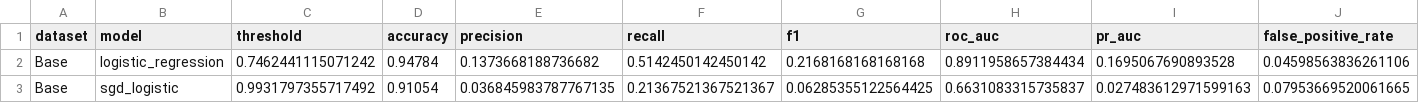
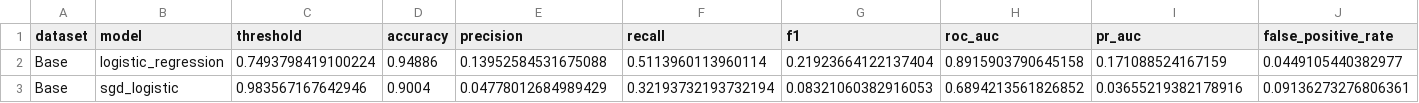
Before and after one commit to KennyDao1324/ai4cyber-fraud, a CSV file: outputs/base/model_comparison.csv, drawn as a sheet; only a part is shown; the diff covers the shown part only; the diff names each change by its address in the sheet, - before the commit and + after, or states it on an @@ line.

Commit message:
results: regenerate BAF models and fairness evidence

```diff
--- a/outputs/base/model_comparison.csv
+++ b/outputs/base/model_comparison.csv
-C2 (threshold): 0.7462441115071242
+C2 (threshold): 0.7493798419100224
-D2 (accuracy): 0.94784
+D2 (accuracy): 0.94886
-E2 (precision): 0.1373668188736682
+E2 (precision): 0.13952584531675088
-F2 (recall): 0.5142450142450142
+F2 (recall): 0.5113960113960114
-G2 (f1): 0.2168168168168168
+G2 (f1): 0.21923664122137404
-H2 (roc_auc): 0.8911958657384434
+H2 (roc_auc): 0.8915903790645158
-I2 (pr_auc): 0.1695067690893528
+I2 (pr_auc): 0.171088524167159
-J2 (false_positive_rate): 0.04598563836261106
+J2 (false_positive_rate): 0.0449105440382977
-C3 (threshold): 0.9931797355717492
+C3 (threshold): 0.983567167642946
-D3 (accuracy): 0.91054
+D3 (accuracy): 0.9004
-E3 (precision): 0.036845983787767135
+E3 (precision): 0.04778012684989429
-F3 (recall): 0.21367521367521367
+F3 (recall): 0.32193732193732194
-G3 (f1): 0.06285355122564425
+G3 (f1): 0.08321060382916053
-H3 (roc_auc): 0.6631083315735837
+H3 (roc_auc): 0.6894213561826852
-I3 (pr_auc): 0.027483612971599163
+I3 (pr_auc): 0.03655219382178916
-J3 (false_positive_rate): 0.07953669520061665
+J3 (false_positive_rate): 0.09136273276806361
```
Also changed, not shown: 32 edited cells elsewhere in this file, outputs/variant_i/model_comparison.csv, outputs/variant_ii/model_comparison.csv, 38 other files.
